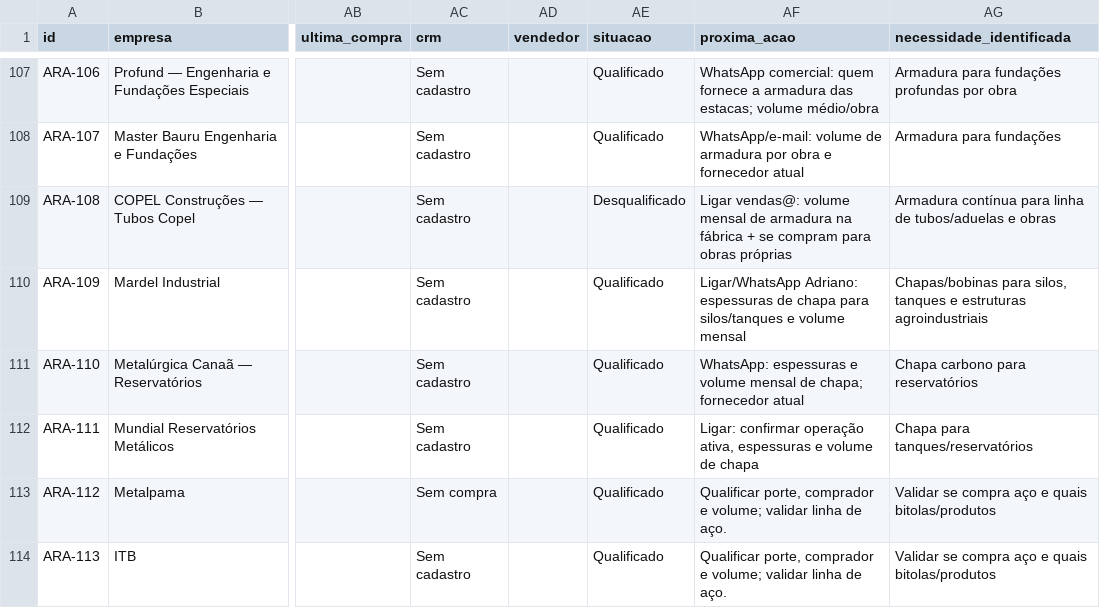
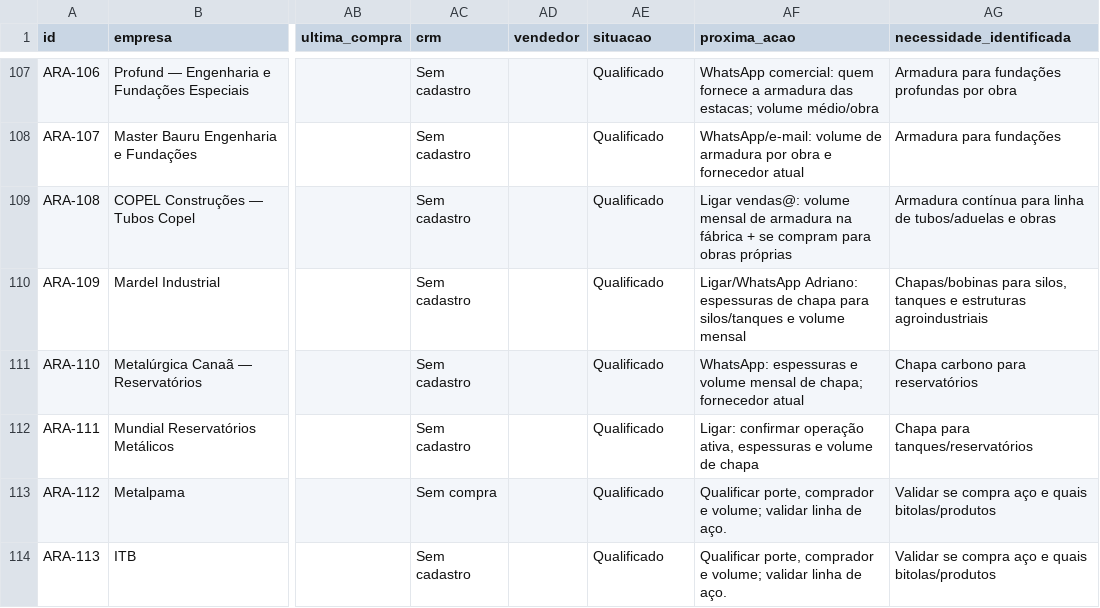
Before and after one commit to igorvroberto/liganer, a CSV file: apps/prospeccao/radar-comercial/LEADS.csv, drawn as a sheet; only a part is shown, gaps mark what is left out; the diff names each change by its address in the sheet, - before the commit and + after, or states it on an @@ line.

Commit message:
Atualiza leads via prospecção (127 registros)

```diff
--- a/apps/prospeccao/radar-comercial/LEADS.csv
+++ b/apps/prospeccao/radar-comercial/LEADS.csv
-AE109 (situacao): Desqualificado
+AE109 (situacao): Qualificado
```
